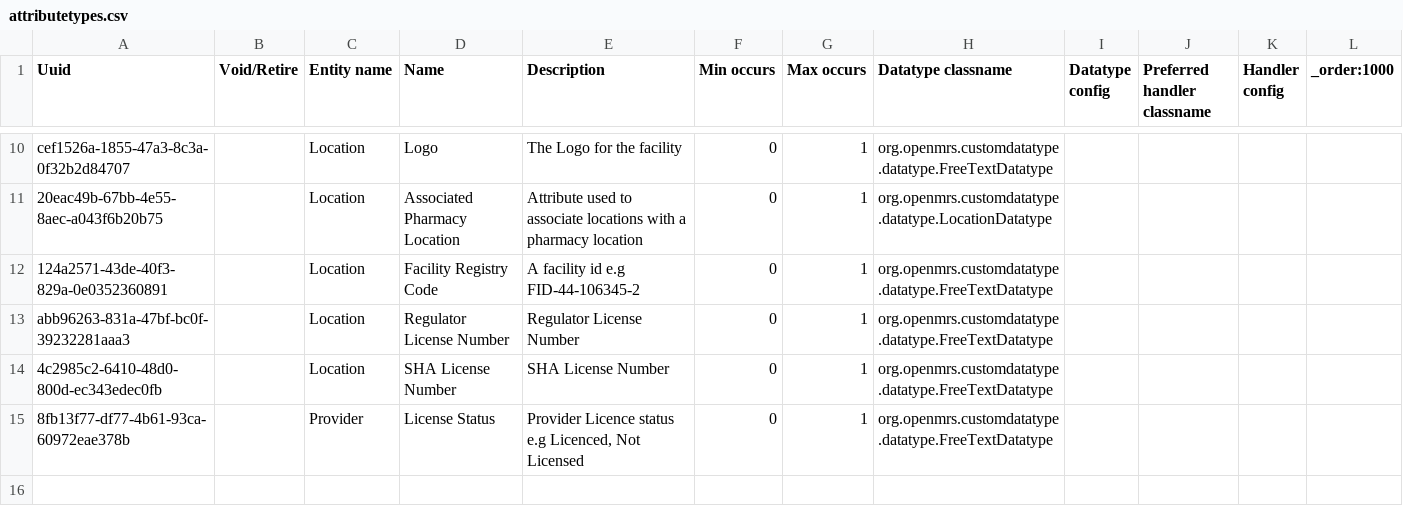
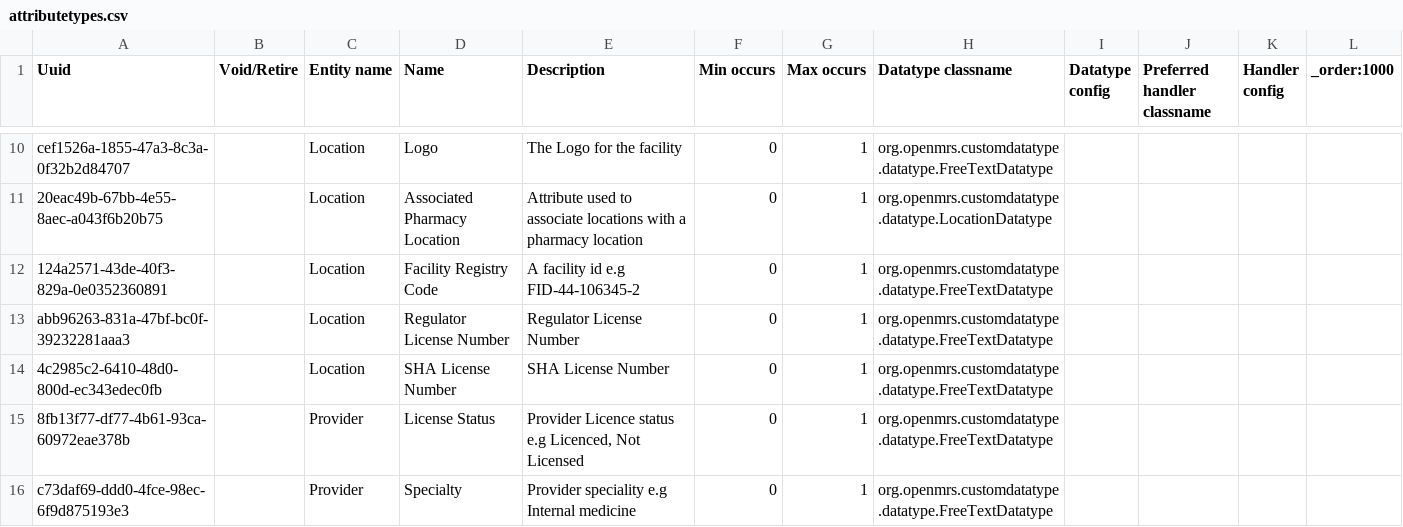
Before and after one commit to AMPATH/openmrs-content-amrs, a CSV file: configuration/backend_configuration/attributetypes/attributetypes.csv, drawn as a sheet; only a part is shown, gaps mark what is left out; the diff names each change by its address in the sheet, - before the commit and + after, or states it on an @@ line.

Commit message:
(feat) Add provider speciality attribute (#192)

```diff
--- a/configuration/backend_configuration/attributetypes/attributetypes.csv
+++ b/configuration/backend_configuration/attributetypes/attributetypes.csv
+row 16: c73daf69-ddd0-4fce-98ec-6f9d875193e3 |  | Provider | Specialty | Provider speciality e.g Internal medicine | 0 | 1 | org.openmrs.customdatatype.datatype.FreeTextDatatype
```
